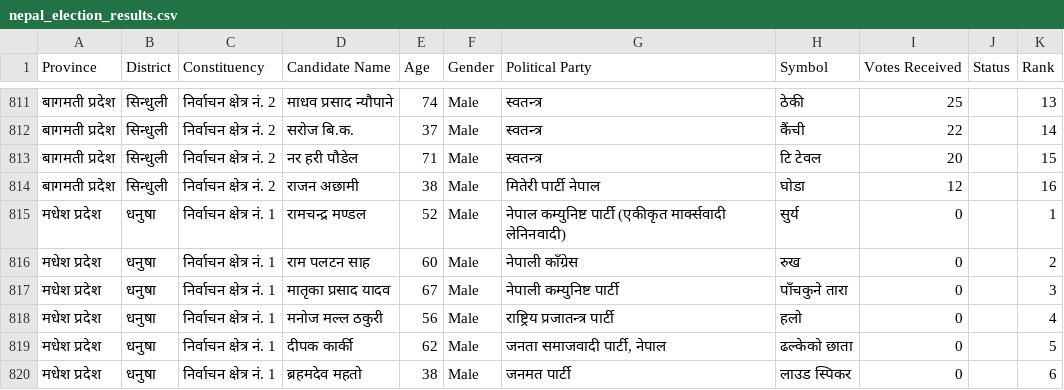
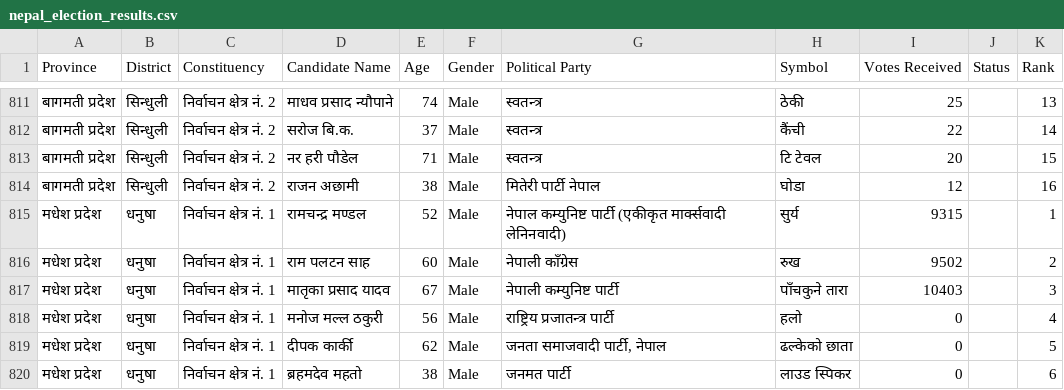
Before and after one commit to vbek/biography, a CSV file: election/nepal_election_results.csv, drawn as a sheet; only a part is shown, gaps mark what is left out.

Commit message:
Update nepal_election_results.csv

```diff
--- a/election/nepal_election_results.csv
+++ b/election/nepal_election_results.csv
@@ -814,5 +814,5 @@
 बागमती प्रदेश,सिन्धुली,निर्वाचन क्षेत्र नं. 2,राजन अछामी,38,Male,मितेरी पार्टी नेपाल,घोडा,12,,16
-मधेश प्रदेश,धनुषा,निर्वाचन क्षेत्र नं. 1,रामचन्द्र मण्डल,52,Male,नेपाल कम्युनिष्ट पार्टी (एकीकृत मार्क्सवादी लेनिनवादी),सुर्य,0,,1
-मधेश प्रदेश,धनुषा,निर्वाचन क्षेत्र नं. 1,राम पलटन साह,60,Male,नेपाली काँग्रेस,रुख,0,,2
-मधेश प्रदेश,धनुषा,निर्वाचन क्षेत्र नं. 1,मातृका प्रसाद यादव,67,Male,नेपाली कम्युनिष्ट पार्टी,पाँचकुने तारा,0,,3
+मधेश प्रदेश,धनुषा,निर्वाचन क्षेत्र नं. 1,रामचन्द्र मण्डल,52,Male,नेपाल कम्युनिष्ट पार्टी (एकीकृत मार्क्सवादी लेनिनवादी),सुर्य,9315,,1
+मधेश प्रदेश,धनुषा,निर्वाचन क्षेत्र नं. 1,राम पलटन साह,60,Male,नेपाली काँग्रेस,रुख,9502,,2
+मधेश प्रदेश,धनुषा,निर्वाचन क्षेत्र नं. 1,मातृका प्रसाद यादव,67,Male,नेपाली कम्युनिष्ट पार्टी,पाँचकुने तारा,10403,,3
 मधेश प्रदेश,धनुषा,निर्वाचन क्षेत्र नं. 1,मनोज मल्ल ठकुरी,56,Male,राष्ट्रिय प्रजातन्त्र पार्टी,हलो,0,,4
```
